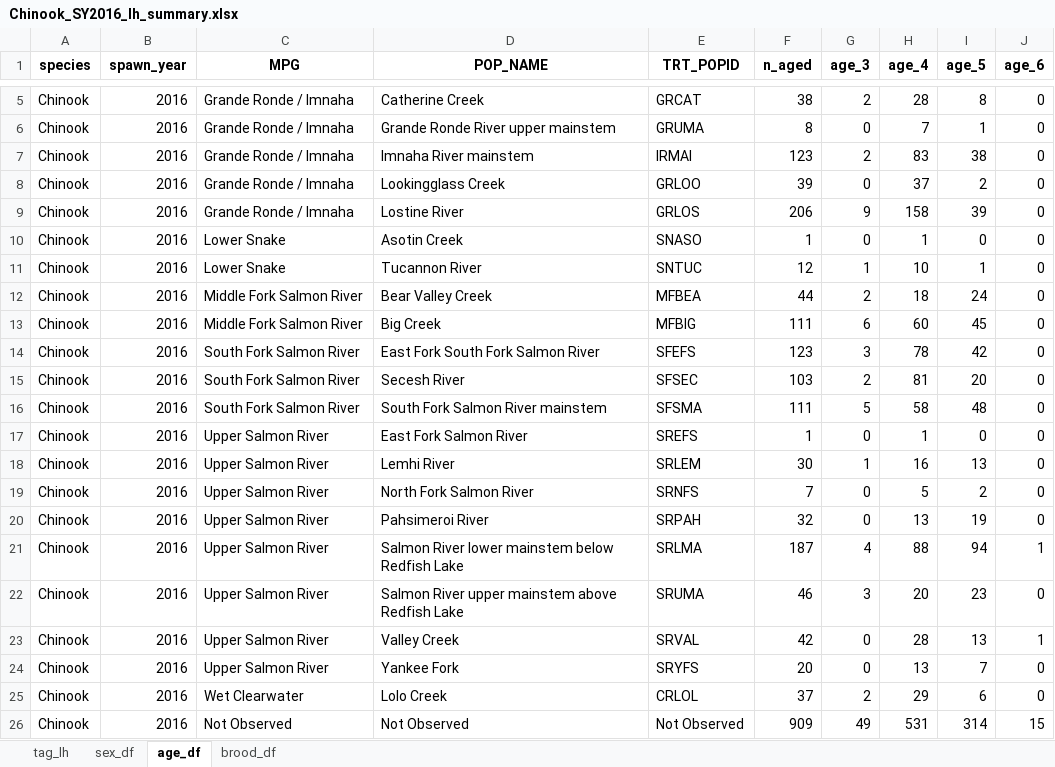
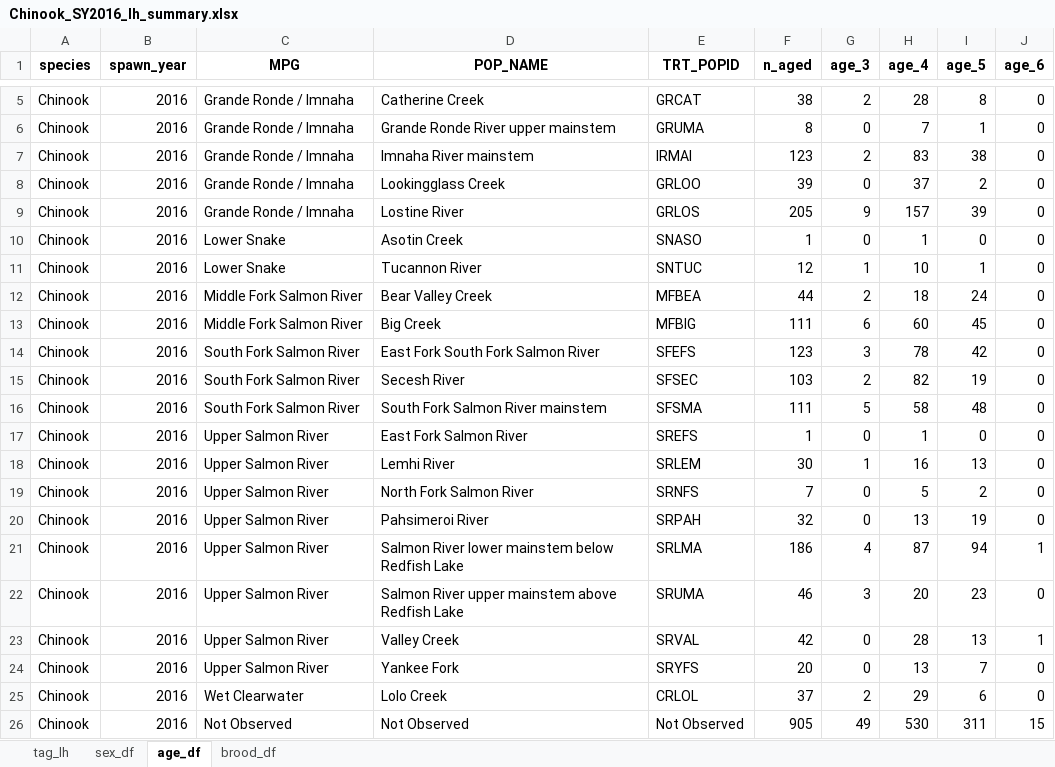
Before and after one commit to NPTfisheries/SnakeRiverFishStatus, an Excel workbook: output/life_history/Chinook_SY2016_lh_summary.xlsx, sheet age_df, drawn as a sheet; only a part is shown, gaps mark what is left out; values as stored, in another font and other column widths than the file's, no borders; the diff names each change by its address in the sheet, - before the commit and + after, or states it on an @@ line.

```diff
--- a/output/life_history/Chinook_SY2016_lh_summary.xlsx (sheet age_df)
+++ b/output/life_history/Chinook_SY2016_lh_summary.xlsx (sheet age_df)
-F9 (n_aged): 206
+F9 (n_aged): 205
-H9 (age_4): 158
+H9 (age_4): 157
-H15 (age_4): 81
+H15 (age_4): 82
-I15 (age_5): 20
+I15 (age_5): 19
-F21 (n_aged): 187
+F21 (n_aged): 186
-H21 (age_4): 88
+H21 (age_4): 87
-F26 (n_aged): 909
+F26 (n_aged): 905
-H26 (age_4): 531
+H26 (age_4): 530
-I26 (age_5): 314
+I26 (age_5): 311
```
Also changed, not shown: sheet tag_lh, sheet sex_df, sheet brood_df, output/life_history/Chinook_SY2011_lh_summary.xlsx, output/life_history/Chinook_SY2012_lh_summary.xlsx, 10 other files.
